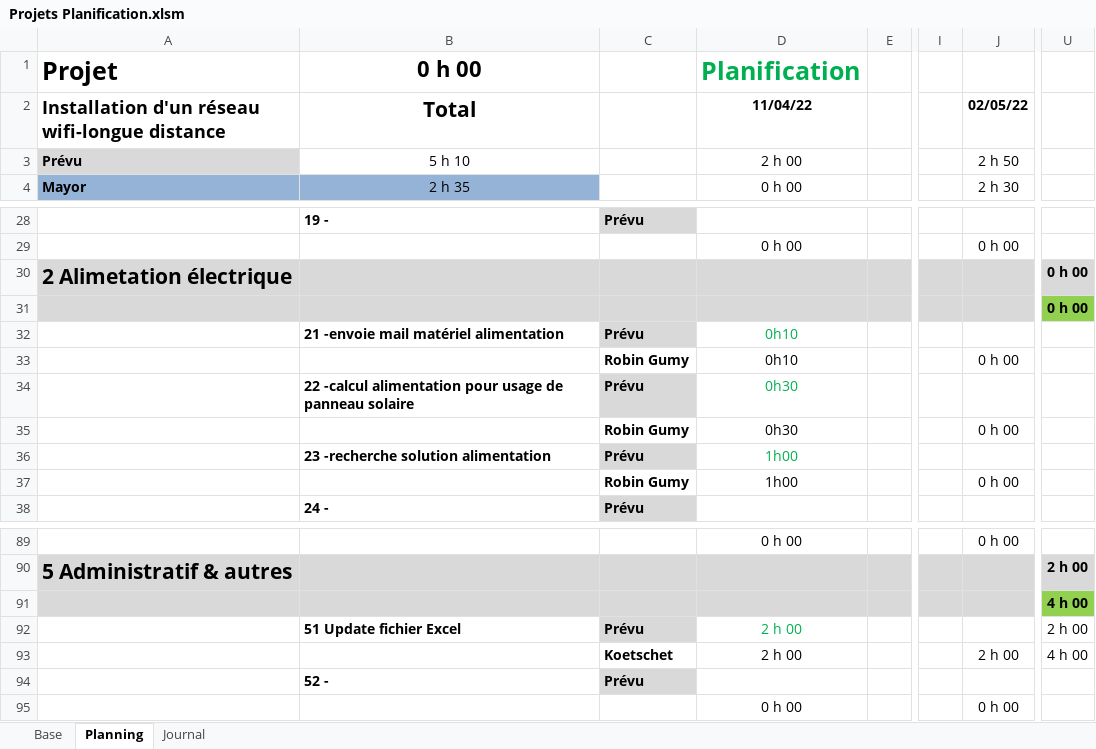
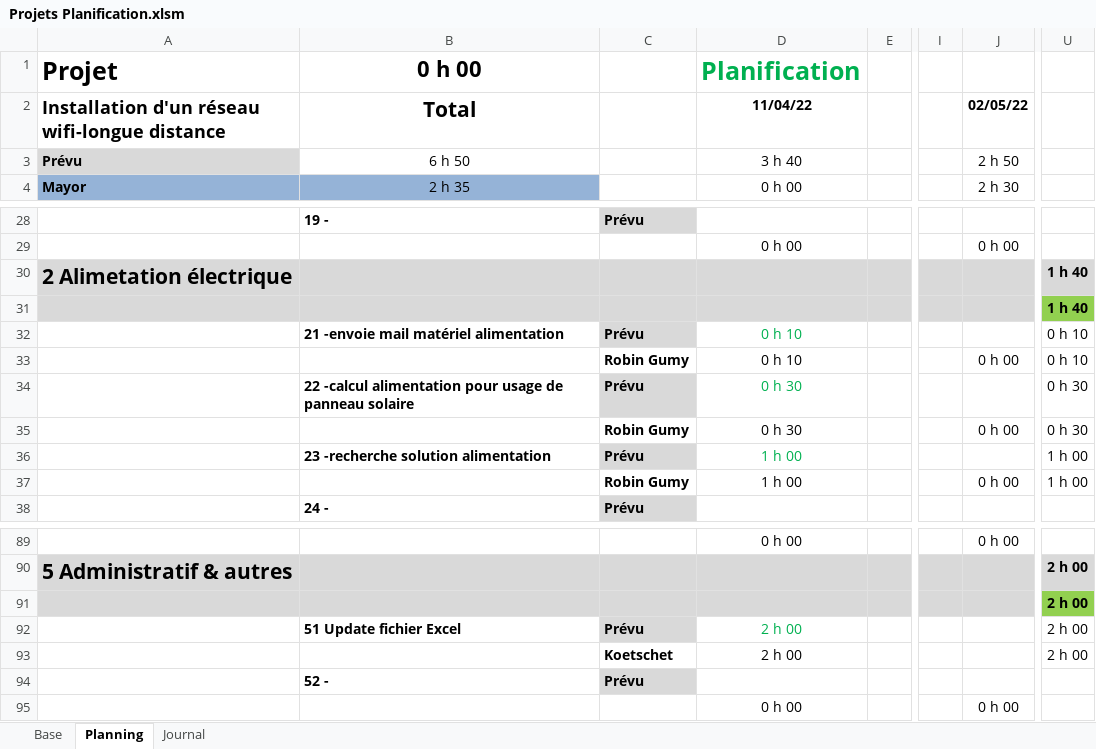
Before and after one commit to damienmayor/Projet-Groupe-Systeme, an Excel workbook: Projets Planification.xlsm, sheet Planning, drawn as a sheet; only a part is shown, gaps mark what is left out; values as stored, in another font and other column widths than the file's, no borders; conditional formats not drawn; the diff names each change by its address in the sheet, - before the commit and + after, or states it on an @@ line.

Commit message:
Recup Planification

```diff
--- a/Projets Planification.xlsm (sheet Planning)
+++ b/Projets Planification.xlsm (sheet Planning)
-B3 (Total): 5 h 10
+B3 (Total): 6 h 50
-D3 (11/04/22): 2 h 00
+D3 (11/04/22): 3 h 40
-U30:U31: 0 h 00
+U30:U31: 1 h 40
-D32:D33 (11/04/22): 0h10
+D32:D33 (11/04/22): 0 h 10
-U32:U33: (empty)
+U32:U33: 0 h 10
-D34:D35 (11/04/22): 0h30
+D34:D35 (11/04/22): 0 h 30
-U34:U35: (empty)
+U34:U35: 0 h 30
-D36:D37 (11/04/22): 1h00
+D36:D37 (11/04/22): 1 h 00
-U36:U37: (empty)
+U36:U37: 1 h 00
-U91: 4 h 00
+U91: 2 h 00
-J93 (02/05/22): 2 h 00
+J93 (02/05/22): (empty)
-U93: 4 h 00
+U93: 2 h 00
```
